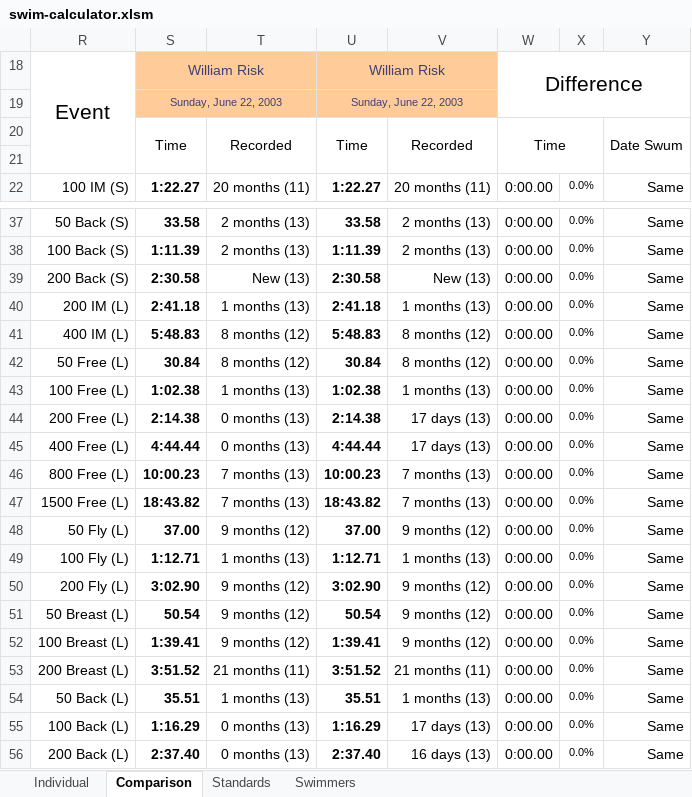
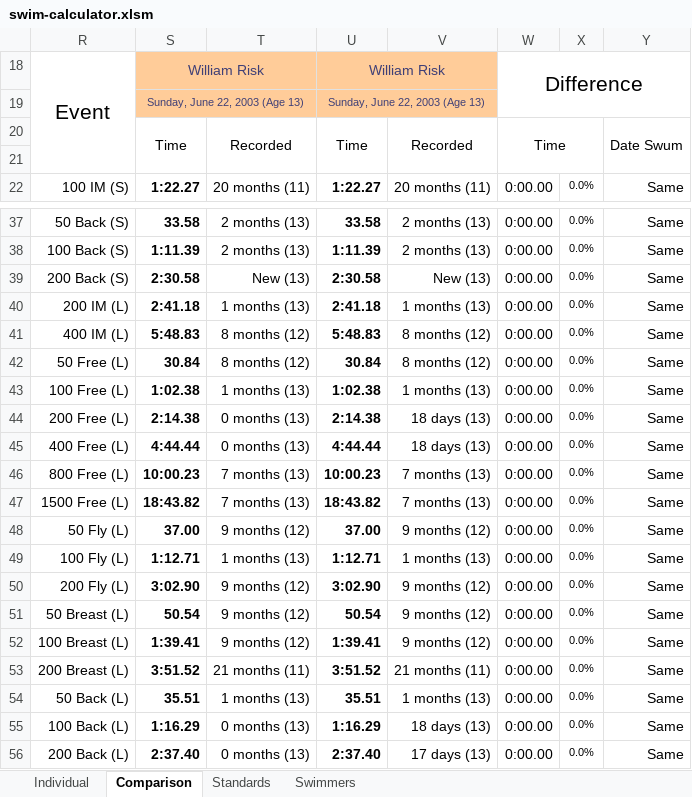
Before and after one commit to Subject2Risk/swim-report, an Excel workbook: swim-calculator.xlsm, sheet Comparison, drawn as a sheet; only a part is shown, gaps mark what is left out; values as stored, in another font and other column widths than the file's, no borders; conditional formats not drawn; removed rows and columns are numbered as before the commit, all else as after; the diff names each change by its address in the sheet, - before the commit and + after, or states it on an @@ line.

Commit message:
Added CTRL-P macro for printing individuals, 'pdf' directory and changed birthday display in comparison sheet.

```diff
--- a/swim-calculator.xlsm (sheet Comparison)
+++ b/swim-calculator.xlsm (sheet Comparison)
-row 19:  | Sunday, June 22, 2003 |  | Sunday, June 22, 2003
+row 19:  | Sunday, June 22, 2003 (Age 13) |  | Sunday, June 22, 2003 (Age 13)
-V44:V45: 17 days (13)
+V44:V45: 18 days (13)
-V55: 17 days (13)
+V55: 18 days (13)
-V56: 16 days (13)
+V56: 17 days (13)
```
Also changed, not shown: sheet Individual, sheet Standards, formulas that keep their value, hidden cells.
